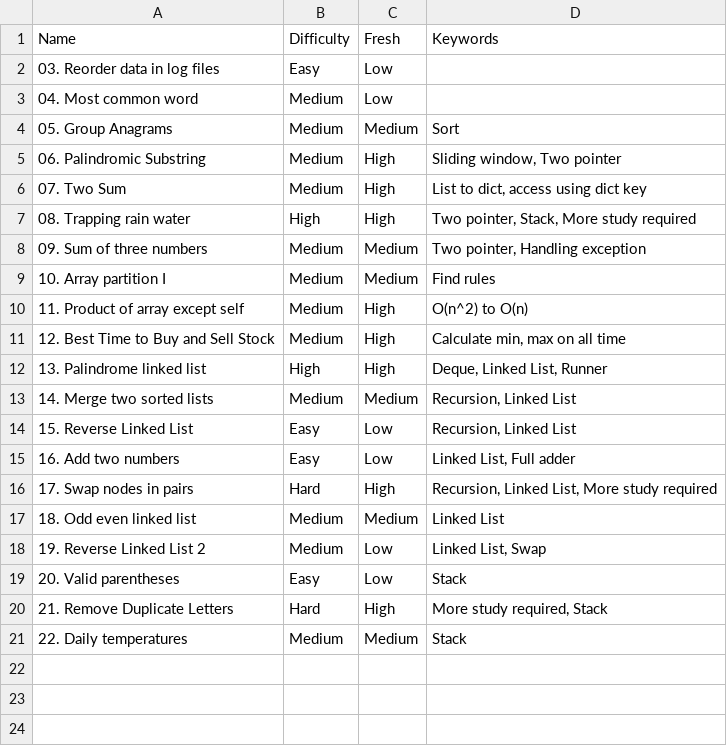
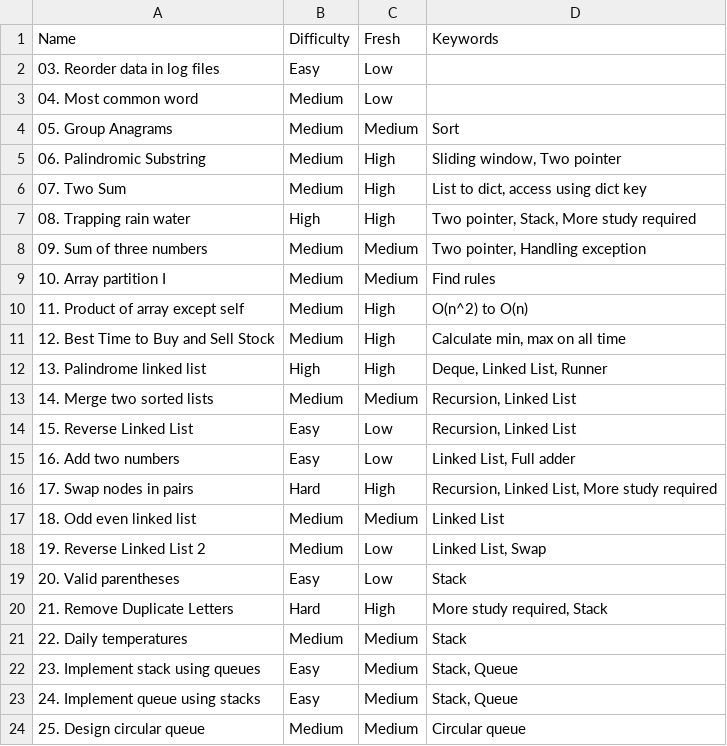
Before and after one commit to Poxios/Algorithm_Study, a CSV file: __readme_table.csv, drawn as a sheet.

```diff
--- a/__readme_table.csv
+++ b/__readme_table.csv
@@ -21 +21,4 @@ Name,Difficulty,Fresh,Keywords
 22. Daily temperatures,Medium,Medium,"Stack"
+23. Implement stack using queues,Easy,Medium,"Stack, Queue"
+24. Implement queue using stacks,Easy,Medium,"Stack, Queue"
+25. Design circular queue,Medium,Medium,"Circular queue"
```
Also changed, not shown: 1 other file.
